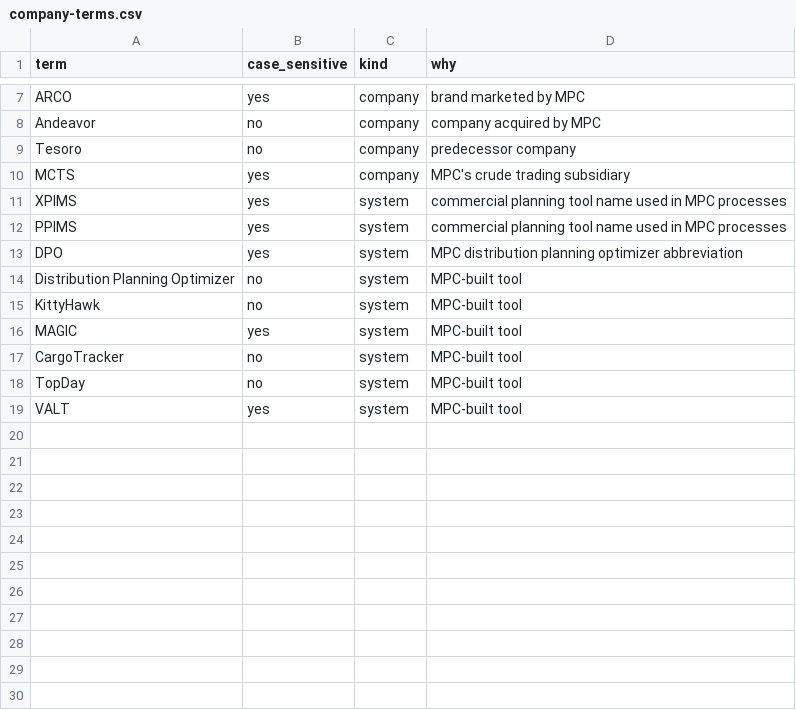
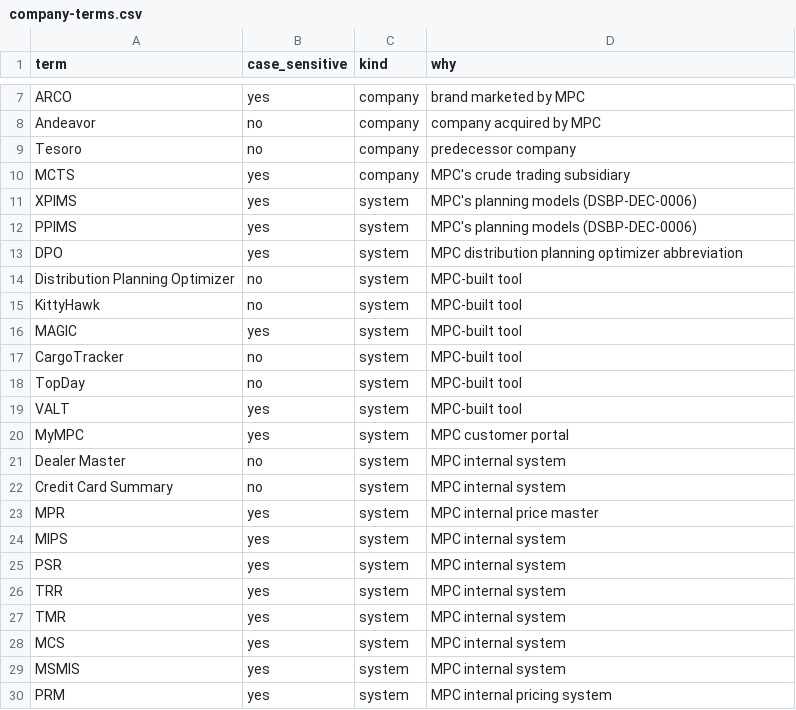
Before and after one commit to aadehamid/downstream_oil_and_gas_ontology_release, a CSV file: ds_business_process/registers/company-terms.csv, drawn as a sheet; only a part is shown, gaps mark what is left out.

```diff
--- a/ds_business_process/registers/company-terms.csv
+++ b/ds_business_process/registers/company-terms.csv
@@ -10,4 +10,4 @@ Tesoro,no,company,predecessor company
 MCTS,yes,company,MPC's crude trading subsidiary
-XPIMS,yes,system,commercial planning tool name used in MPC processes
-PPIMS,yes,system,commercial planning tool name used in MPC processes
+XPIMS,yes,system,MPC's planning models (DSBP-DEC-0006)
+PPIMS,yes,system,MPC's planning models (DSBP-DEC-0006)
 DPO,yes,system,MPC distribution planning optimizer abbreviation
@@ -19 +19,12 @@ TopDay,no,system,MPC-built tool
 VALT,yes,system,MPC-built tool
+MyMPC,yes,system,MPC customer portal
+Dealer Master,no,system,MPC internal system
+Credit Card Summary,no,system,MPC internal system
+MPR,yes,system,MPC internal price master
+MIPS,yes,system,MPC internal system
+PSR,yes,system,MPC internal system
+TRR,yes,system,MPC internal system
+TMR,yes,system,MPC internal system
+MCS,yes,system,MPC internal system
+MSMIS,yes,system,MPC internal system
+PRM,yes,system,MPC internal pricing system
```
Also changed, not shown: 8 other files.
